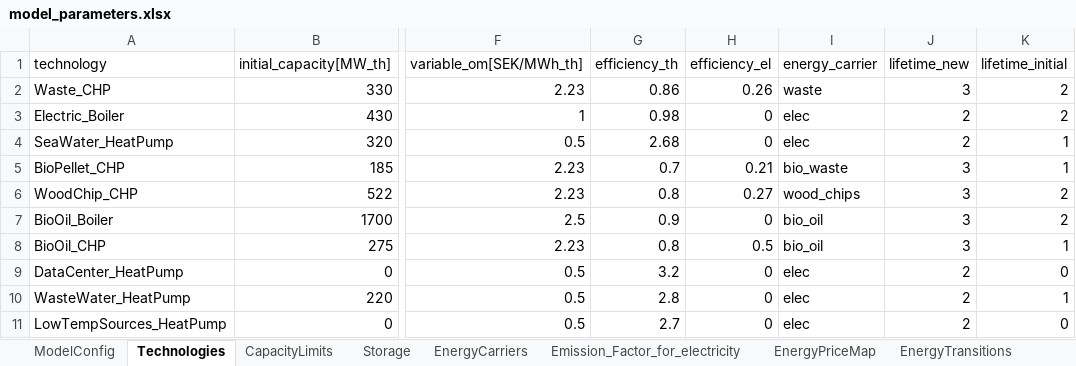
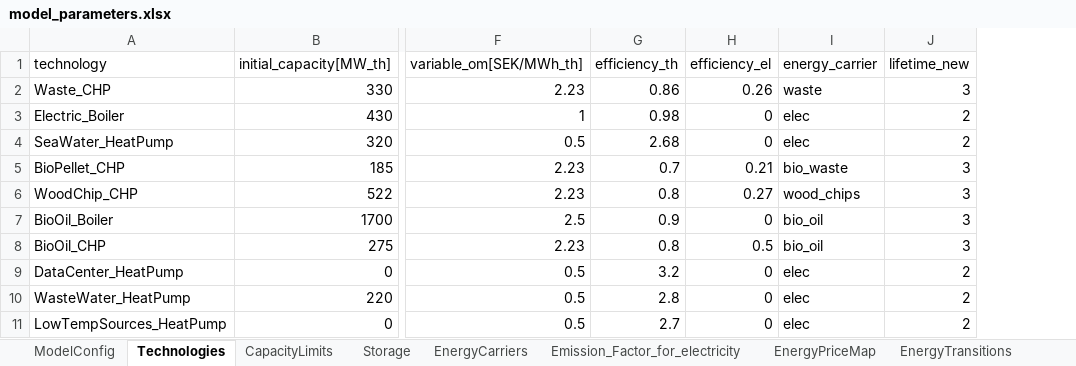
Before and after one commit to alikoek/DH-Capacity-Expansion, an Excel workbook: data/model_parameters.xlsx, sheet Technologies, drawn as a sheet; only a part is shown, gaps mark what is left out; values as stored, in another font and other column widths than the file's, no borders; the diff names each change by its address in the sheet, - before the commit and + after, or states it on an @@ line.

```diff
--- a/data/model_parameters.xlsx (sheet Technologies)
+++ b/data/model_parameters.xlsx (sheet Technologies)
-column K (lifetime_initial), rows 2-11: 2 | 2 | 1 | 1 | 2 | 2 | 1 | 0 | 1 | 0
```
Also changed, not shown: sheet EnergyPriceMap, sheet ExistingCapacitySchedule, sheet TemperatureScenarios, sheet CarbonTrajectory, sheet WasteChpEfficiency, sheet WasteAvailability, 3 more sheets, 3 other files.
